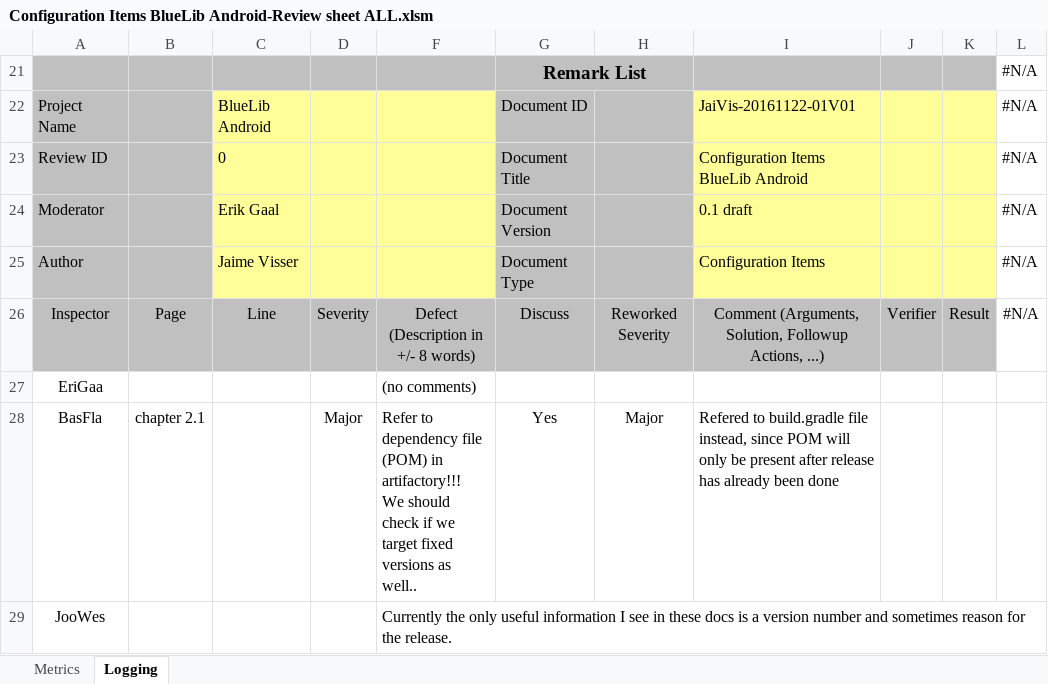
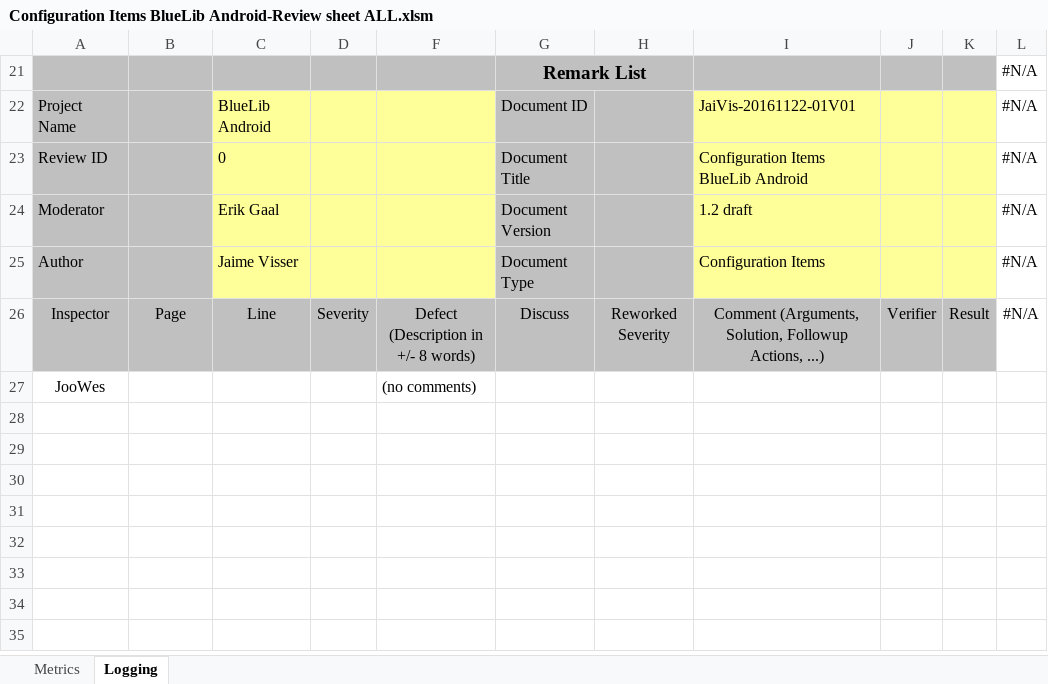
Before and after one commit to rahul2008/mobile-plf-android, an Excel workbook: Documents/External/Configuration Items BlueLib Android-Review sheet ALL.xlsm, sheet Logging, drawn as a sheet; values as stored, in another font and other column widths than the file's, no borders; charts and pictures not drawn; removed rows and columns are numbered as before the commit, all else as after; ↵ is a line break in a cell; the diff names each change by its address in the sheet, - before the commit and + after, or states it on an @@ line.

Commit message:
Review sheets

```diff
--- a/Documents/External/Configuration Items BlueLib Android-Review sheet ALL.xlsm (sheet Logging)
+++ b/Documents/External/Configuration Items BlueLib Android-Review sheet ALL.xlsm (sheet Logging)
-I24: 0.1 draft
+I24: 1.2 draft
-row 27: EriGaa |  |  |  | (no comments)
-row 28: BasFla | chapter 2.1 |  | Major | Refer to dependency file (POM) in artifactory!!! ↵ We should check if we target fixed versions as well.. | Yes | Major | Refered to build.gradle file instead, since POM will only be present after release has already been done
-F27: Currently the only useful information I see in these docs is a version number and sometimes reason for the release.
+F27: (no comments)
```
